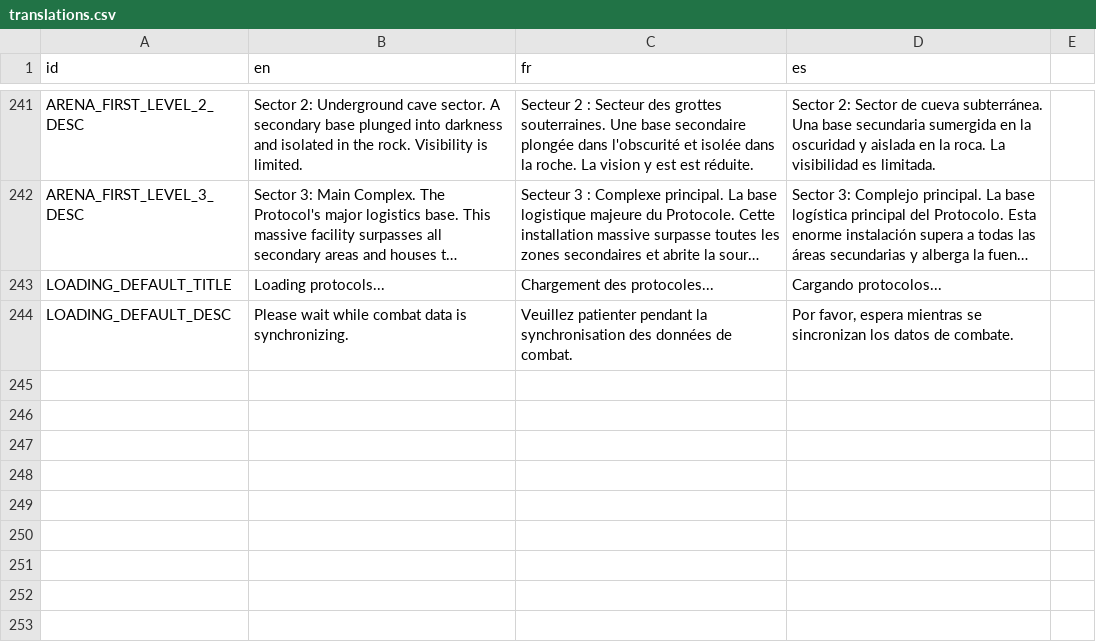
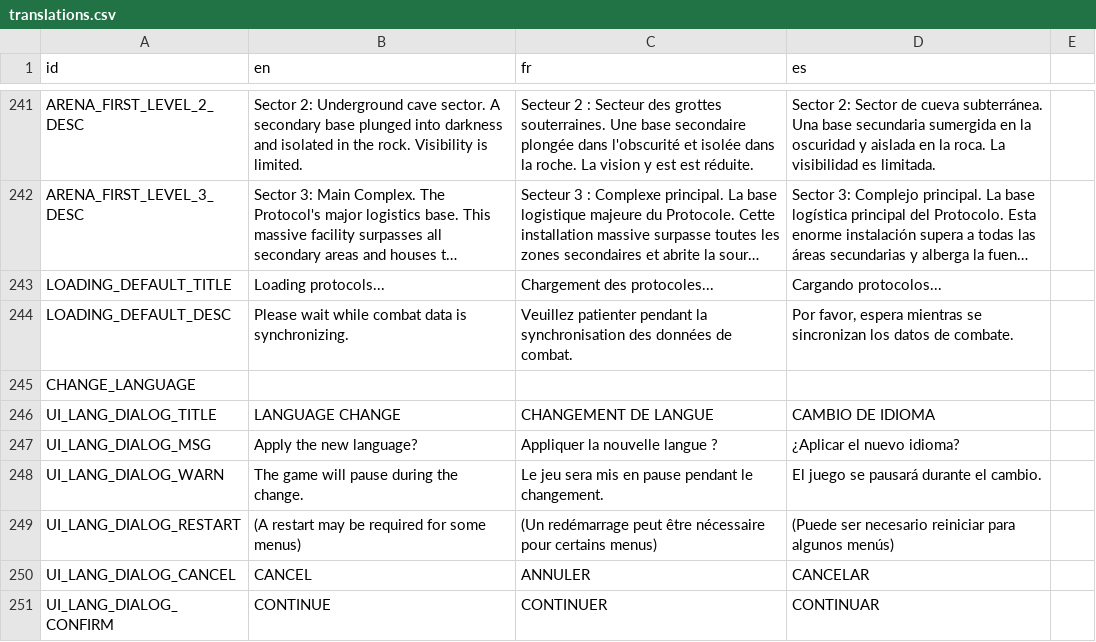
Before and after one commit to RayL4D/Rebound-Protocol, a CSV file: data/translations.csv, drawn as a sheet; only a part is shown, gaps mark what is left out; long unchanged cells end in …; the diff names each change by its address in the sheet, - before the commit and + after, or states it on an @@ line.

Commit message:
Translations import

```diff
--- a/data/translations.csv
+++ b/data/translations.csv
+row 245: CHANGE_LANGUAGE
+row 246: UI_LANG_DIALOG_TITLE | LANGUAGE CHANGE | CHANGEMENT DE LANGUE | CAMBIO DE IDIOMA
+row 247: UI_LANG_DIALOG_MSG | Apply the new language? | Appliquer la nouvelle langue ? | ¿Aplicar el nuevo idioma?
+row 248: UI_LANG_DIALOG_WARN | The game will pause during the change. | Le jeu sera mis en pause pendant le changement. | El juego se pausará durante el cambio.
+row 249: UI_LANG_DIALOG_RESTART | (A restart may be required for some menus) | (Un redémarrage peut être nécessaire pour certains menus) | (Puede ser necesario reiniciar para algunos menús)
+row 250: UI_LANG_DIALOG_CANCEL | CANCEL | ANNULER | CANCELAR
+row 251: UI_LANG_DIALOG_CONFIRM | CONTINUE | CONTINUER | CONTINUAR
```
Also changed, not shown: 3 other files.
